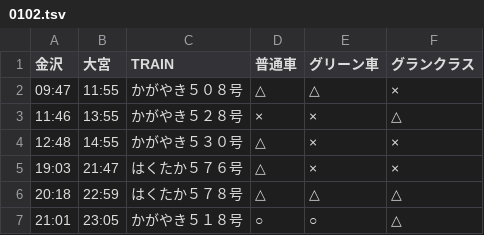
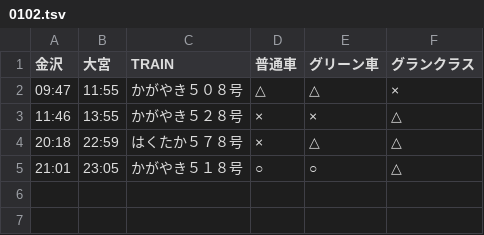
Before and after one commit to stockaitkenwaterman/DEPARTURES, a TSV file: 0102.tsv, drawn as a sheet.

```diff
--- a/0102.tsv
+++ b/0102.tsv
@@ -3,5 +3,3 @@
 11:46	13:55	かがやき５２８号	×	×	△
-12:48	14:55	かがやき５３０号	△	×	×
-19:03	21:47	はくたか５７６号	△	×	×
-20:18	22:59	はくたか５７８号	△	△	△
+20:18	22:59	はくたか５７８号	×	△	△
 21:01	23:05	かがやき５１８号	○	○	△
```
Also changed, not shown: 1231.tsv.
